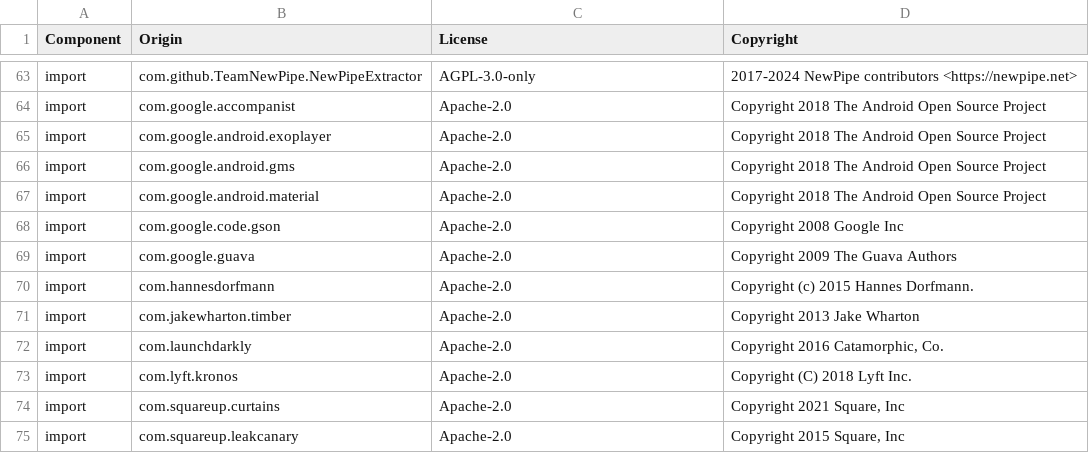
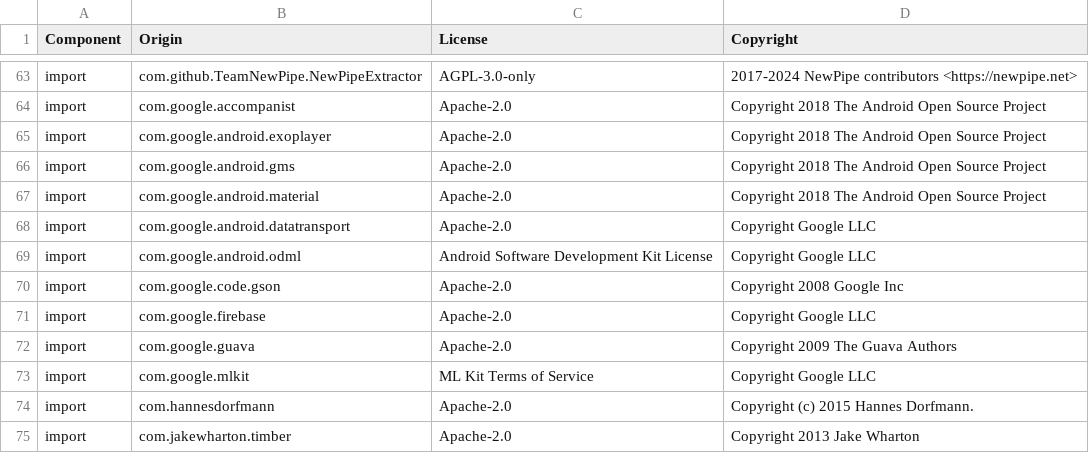
Before and after one commit to DataDog/dd-sdk-android, a CSV file: LICENSE-3rdparty.csv, drawn as a sheet; only a part is shown, gaps mark what is left out; the shorter side is filled out with more unchanged rows.

```diff
--- a/LICENSE-3rdparty.csv
+++ b/LICENSE-3rdparty.csv
@@ -67,4 +67,8 @@ import,com.google.android.gms,Apache-2.0,Copyright 2018 The Android Open Source
 import,com.google.android.material,Apache-2.0,Copyright 2018 The Android Open Source Project
+import,com.google.android.datatransport,Apache-2.0,Copyright Google LLC
+import,com.google.android.odml,"Android Software Development Kit License",Copyright Google LLC
 import,com.google.code.gson,Apache-2.0,Copyright 2008 Google Inc
+import,com.google.firebase,Apache-2.0,Copyright Google LLC
 import,com.google.guava,Apache-2.0,Copyright 2009 The Guava Authors
+import,com.google.mlkit,"ML Kit Terms of Service",Copyright Google LLC
 import,com.hannesdorfmann,Apache-2.0,Copyright (c) 2015 Hannes Dorfmann.
```
Also changed, not shown: 30 other files.
